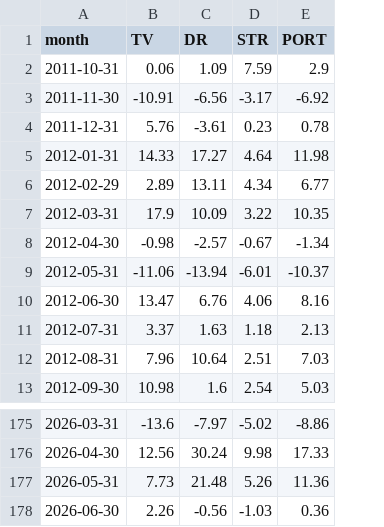
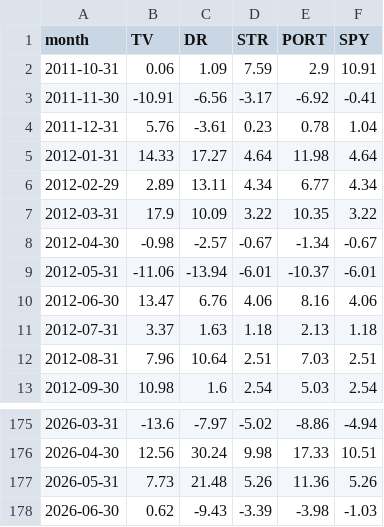
Before and after one commit to Jornvv/VTS-Dashboard, a CSV file: data/v20_report/05_sleeve_monthly.csv, drawn as a sheet; only a part is shown, gaps mark what is left out; the diff names each change by its address in the sheet, - before the commit and + after, or states it on an @@ line.

Commit message:
Add SPY benchmark: monthly comparison + equity-curve line

```diff
--- a/data/v20_report/05_sleeve_monthly.csv
+++ b/data/v20_report/05_sleeve_monthly.csv
+column F (SPY), rows 2-13: 10.91 | -0.41 | 1.04 | 4.64 | 4.34 | 3.22 | -0.67 | -6.01 | 4.06 | 1.18 | 2.51 | 2.54; rows 175-178: -4.94 | 10.51 | 5.26 | -1.03
-B178 (TV): 2.26
+B178 (TV): 0.62
-C178 (DR): -0.56
+C178 (DR): -9.43
-D178 (STR): -1.03
+D178 (STR): -3.39
-E178 (PORT): 0.36
+E178 (PORT): -3.98
```
Also changed, not shown: 1 other file.
